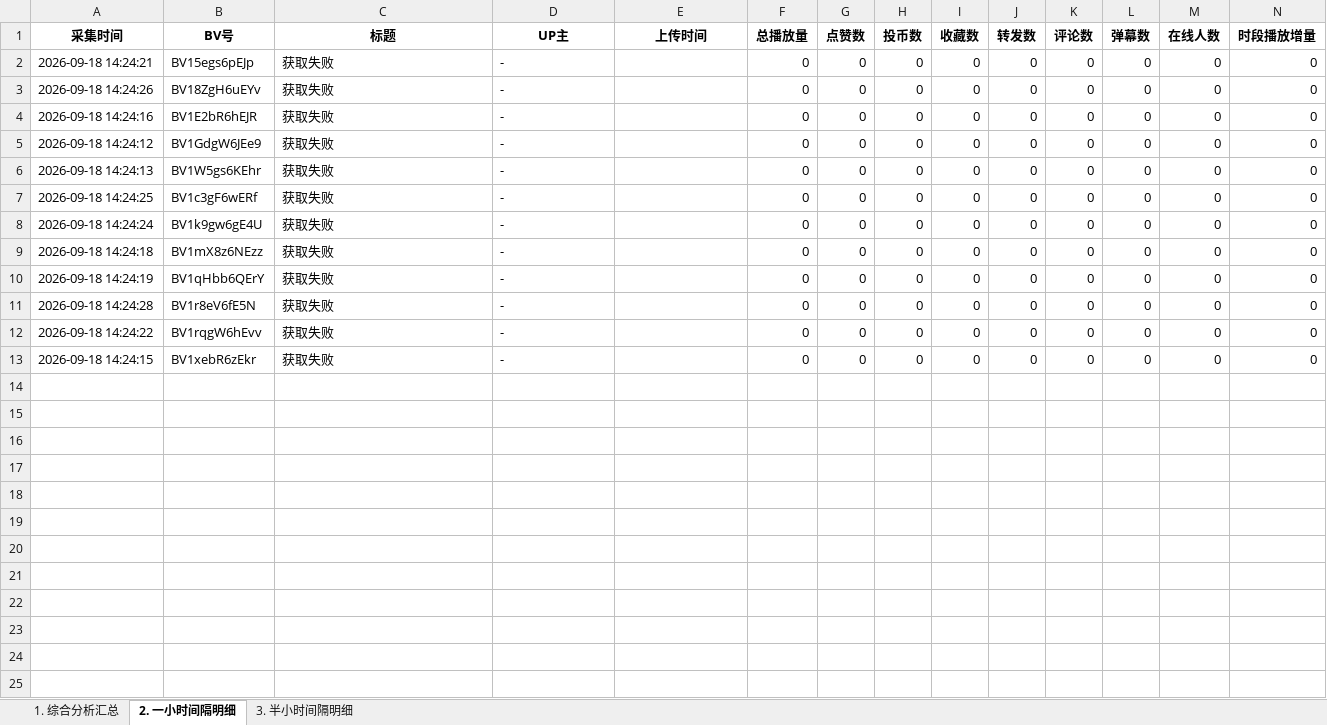
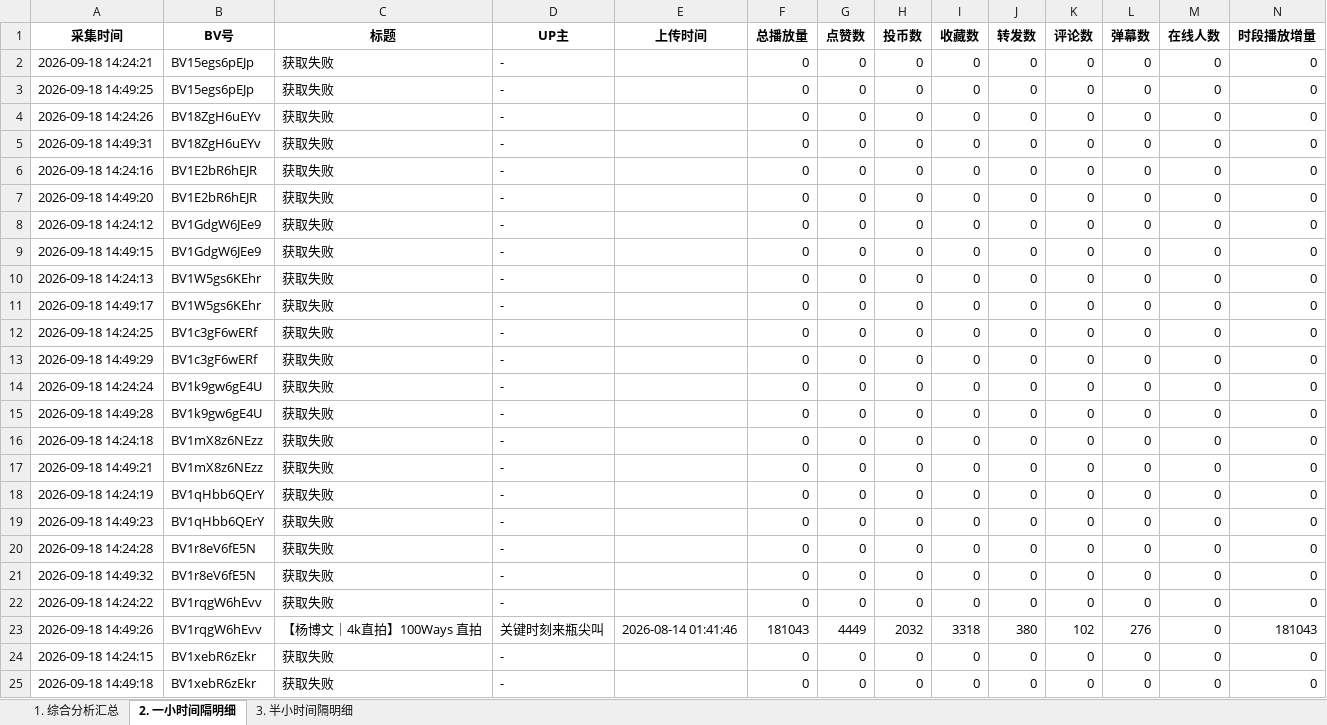
Before and after one commit to anqideng1987/bilibili-dashboard, an Excel workbook: bilibili_20260918_report.xlsx, sheet 2. 一小时间隔明细, drawn as a sheet; values as stored, in another font and other column widths than the file's, no borders; the diff names each change by its address in the sheet, - before the commit and + after, or states it on an @@ line.

```diff
--- a/bilibili_20260918_report.xlsx (sheet 2. 一小时间隔明细)
+++ b/bilibili_20260918_report.xlsx (sheet 2. 一小时间隔明细)
+row 3: 2026-09-18 14:49:25 | BV15egs6pEJp | 获取失败 | - |  | 0 | 0 | 0 | 0 | 0 | 0 | 0 | 0 | 0
+row 5: 2026-09-18 14:49:31 | BV18ZgH6uEYv | 获取失败 | - |  | 0 | 0 | 0 | 0 | 0 | 0 | 0 | 0 | 0
+row 7: 2026-09-18 14:49:20 | BV1E2bR6hEJR | 获取失败 | - |  | 0 | 0 | 0 | 0 | 0 | 0 | 0 | 0 | 0
+row 9: 2026-09-18 14:49:15 | BV1GdgW6JEe9 | 获取失败 | - |  | 0 | 0 | 0 | 0 | 0 | 0 | 0 | 0 | 0
+row 11: 2026-09-18 14:49:17 | BV1W5gs6KEhr | 获取失败 | - |  | 0 | 0 | 0 | 0 | 0 | 0 | 0 | 0 | 0
+row 13: 2026-09-18 14:49:29 | BV1c3gF6wERf | 获取失败 | - |  | 0 | 0 | 0 | 0 | 0 | 0 | 0 | 0 | 0
+row 15: 2026-09-18 14:49:28 | BV1k9gw6gE4U | 获取失败 | - |  | 0 | 0 | 0 | 0 | 0 | 0 | 0 | 0 | 0
+row 17: 2026-09-18 14:49:21 | BV1mX8z6NEzz | 获取失败 | - |  | 0 | 0 | 0 | 0 | 0 | 0 | 0 | 0 | 0
+row 19: 2026-09-18 14:49:23 | BV1qHbb6QErY | 获取失败 | - |  | 0 | 0 | 0 | 0 | 0 | 0 | 0 | 0 | 0
+row 21: 2026-09-18 14:49:32 | BV1r8eV6fE5N | 获取失败 | - |  | 0 | 0 | 0 | 0 | 0 | 0 | 0 | 0 | 0
+row 23: 2026-09-18 14:49:26 | BV1rqgW6hEvv | 【杨博文｜4k直拍】100Ways 直拍 | 关键时刻来瓶尖叫 | 2026-08-14 01:41:46 | 181043 | 4449 | 2032 | 3318 | 380 | 102 | 276 | 0 | 181043
+row 25: 2026-09-18 14:49:18 | BV1xebR6zEkr | 获取失败 | - |  | 0 | 0 | 0 | 0 | 0 | 0 | 0 | 0 | 0
```
Also changed, not shown: sheet 3. 半小时间隔明细, sheet 1. 综合分析汇总.
